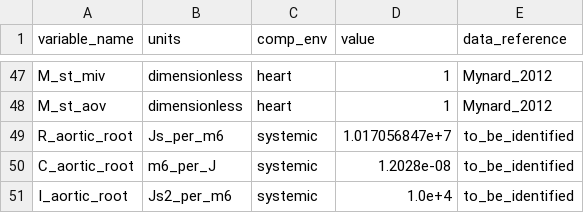
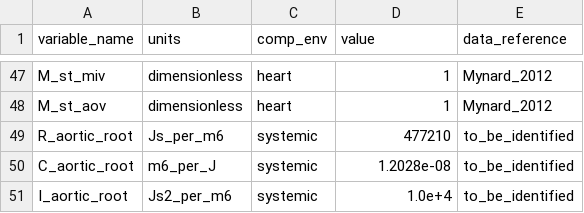
Before and after one commit to FinbarArgus/circulatory_autogen, a CSV file: resources/3compartment_parameters.csv, drawn as a sheet; only a part is shown, gaps mark what is left out.

```diff
--- a/resources/3compartment_parameters.csv
+++ b/resources/3compartment_parameters.csv
@@ -48,3 +48,3 @@ M_st_miv,dimensionless,heart,1,Mynard_2012
 M_st_aov,dimensionless,heart,1,Mynard_2012
-R_aortic_root,Js_per_m6,systemic,1.017056847e+7,to_be_identified
+R_aortic_root,Js_per_m6,systemic,477210,to_be_identified
 C_aortic_root,m6_per_J,systemic,1.2028e-08,to_be_identified
```
Also changed, not shown: generated_models/3compartment_parameters.csv, 5 other files.
